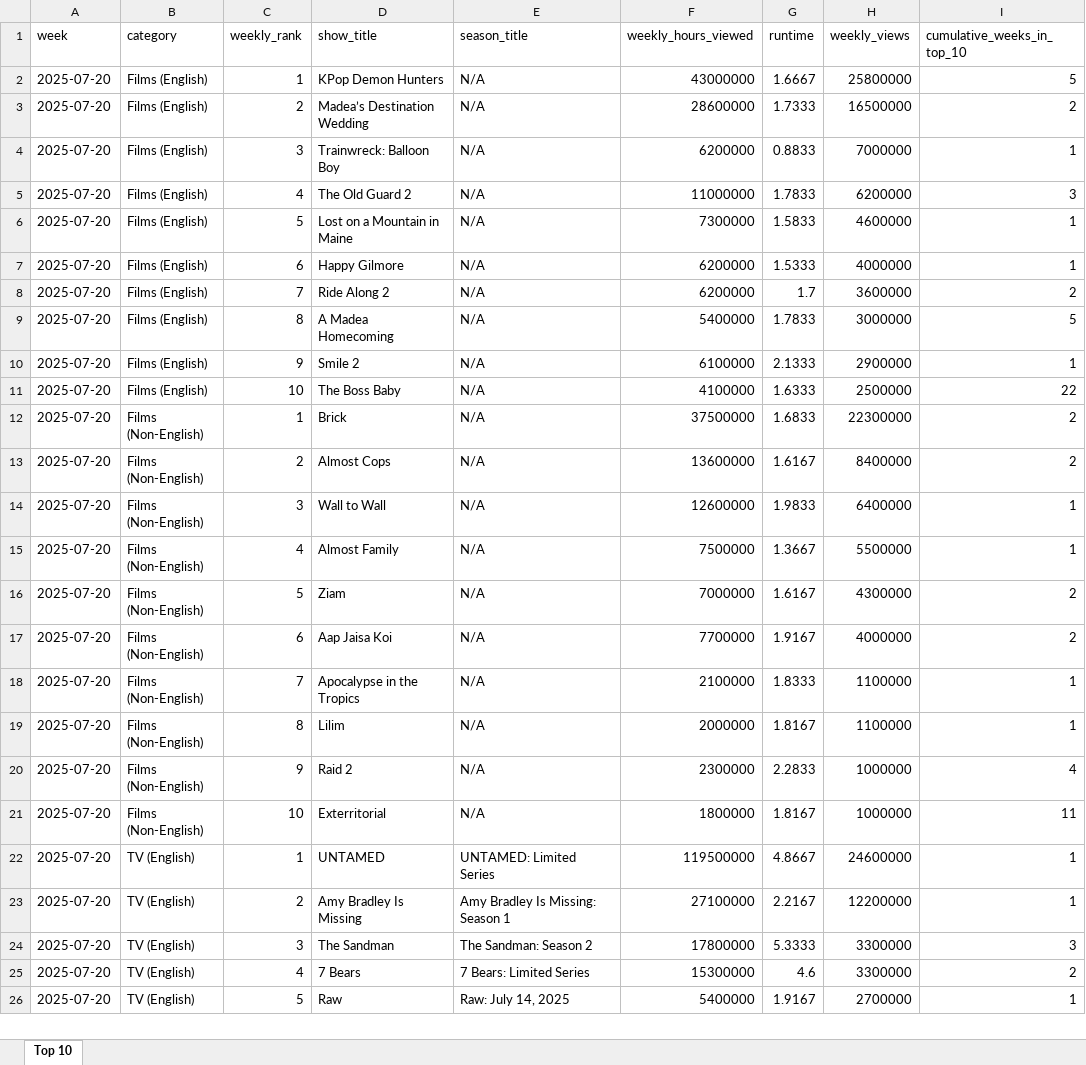
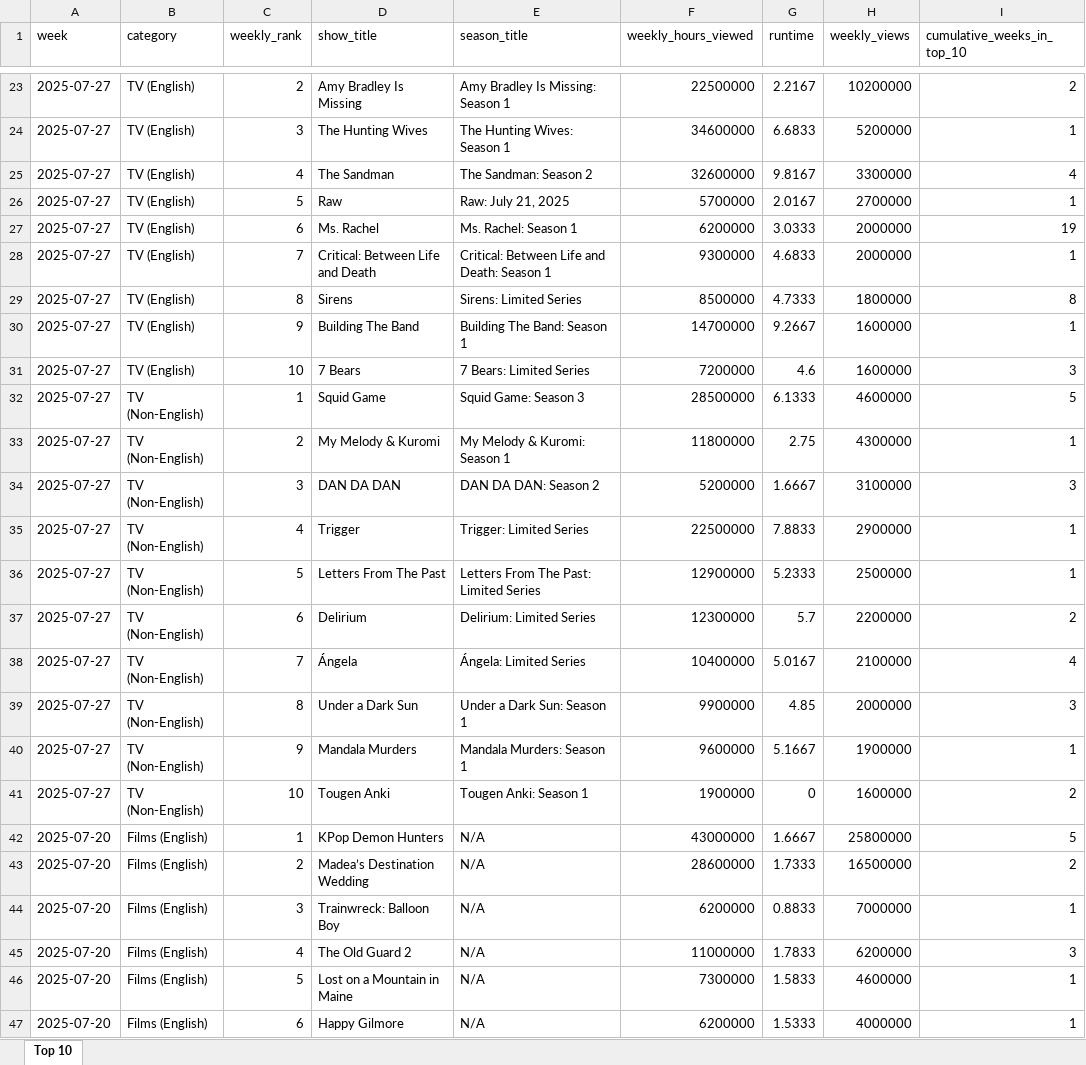
Before and after one commit to lerocha/netflixdb, an Excel workbook: src/main/resources/reports/all-weeks-global.xlsx, sheet Top 10, drawn as a sheet; only a part is shown, gaps mark what is left out; the shorter side is filled out with more unchanged rows; values as stored, in another font and other column widths than the file's, no borders; the diff covers the shown part only; the diff names each change by its address in the sheet, - before the commit and + after, or states it on an @@ line.

Commit message:
feat: updating movies and view summary for the week ending on 2025-07-27 (#19)

```diff
--- a/src/main/resources/reports/all-weeks-global.xlsx (sheet Top 10)
+++ b/src/main/resources/reports/all-weeks-global.xlsx (sheet Top 10)
+row 23: 2025-07-27 | TV (English) | 2 | Amy Bradley Is Missing | Amy Bradley Is Missing: Season 1 | 22500000 | 2.2167 | 10200000 | 2
+row 24: 2025-07-27 | TV (English) | 3 | The Hunting Wives | The Hunting Wives: Season 1 | 34600000 | 6.6833 | 5200000 | 1
+row 25: 2025-07-27 | TV (English) | 4 | The Sandman | The Sandman: Season 2 | 32600000 | 9.8167 | 3300000 | 4
+row 26: 2025-07-27 | TV (English) | 5 | Raw | Raw: July 21, 2025 | 5700000 | 2.0167 | 2700000 | 1
+row 27: 2025-07-27 | TV (English) | 6 | Ms. Rachel | Ms. Rachel: Season 1 | 6200000 | 3.0333 | 2000000 | 19
+row 28: 2025-07-27 | TV (English) | 7 | Critical: Between Life and Death | Critical: Between Life and Death: Season 1 | 9300000 | 4.6833 | 2000000 | 1
+row 29: 2025-07-27 | TV (English) | 8 | Sirens | Sirens: Limited Series | 8500000 | 4.7333 | 1800000 | 8
+row 30: 2025-07-27 | TV (English) | 9 | Building The Band | Building The Band: Season 1 | 14700000 | 9.2667 | 1600000 | 1
+row 31: 2025-07-27 | TV (English) | 10 | 7 Bears | 7 Bears: Limited Series | 7200000 | 4.6 | 1600000 | 3
+row 32: 2025-07-27 | TV (Non-English) | 1 | Squid Game | Squid Game: Season 3 | 28500000 | 6.1333 | 4600000 | 5
+row 33: 2025-07-27 | TV (Non-English) | 2 | My Melody & Kuromi | My Melody & Kuromi: Season 1 | 11800000 | 2.75 | 4300000 | 1
+row 34: 2025-07-27 | TV (Non-English) | 3 | DAN DA DAN | DAN DA DAN: Season 2 | 5200000 | 1.6667 | 3100000 | 3
+row 35: 2025-07-27 | TV (Non-English) | 4 | Trigger | Trigger: Limited Series | 22500000 | 7.8833 | 2900000 | 1
+row 36: 2025-07-27 | TV (Non-English) | 5 | Letters From The Past | Letters From The Past: Limited Series | 12900000 | 5.2333 | 2500000 | 1
+row 37: 2025-07-27 | TV (Non-English) | 6 | Delirium | Delirium: Limited Series | 12300000 | 5.7 | 2200000 | 2
+row 38: 2025-07-27 | TV (Non-English) | 7 | Ángela | Ángela: Limited Series | 10400000 | 5.0167 | 2100000 | 4
+row 39: 2025-07-27 | TV (Non-English) | 8 | Under a Dark Sun | Under a Dark Sun: Season 1 | 9900000 | 4.85 | 2000000 | 3
+row 40: 2025-07-27 | TV (Non-English) | 9 | Mandala Murders | Mandala Murders: Season 1 | 9600000 | 5.1667 | 1900000 | 1
+row 41: 2025-07-27 | TV (Non-English) | 10 | Tougen Anki | Tougen Anki: Season 1 | 1900000 | 0 | 1600000 | 2
```
Also changed, not shown: 21 added rows elsewhere in this sheet.
